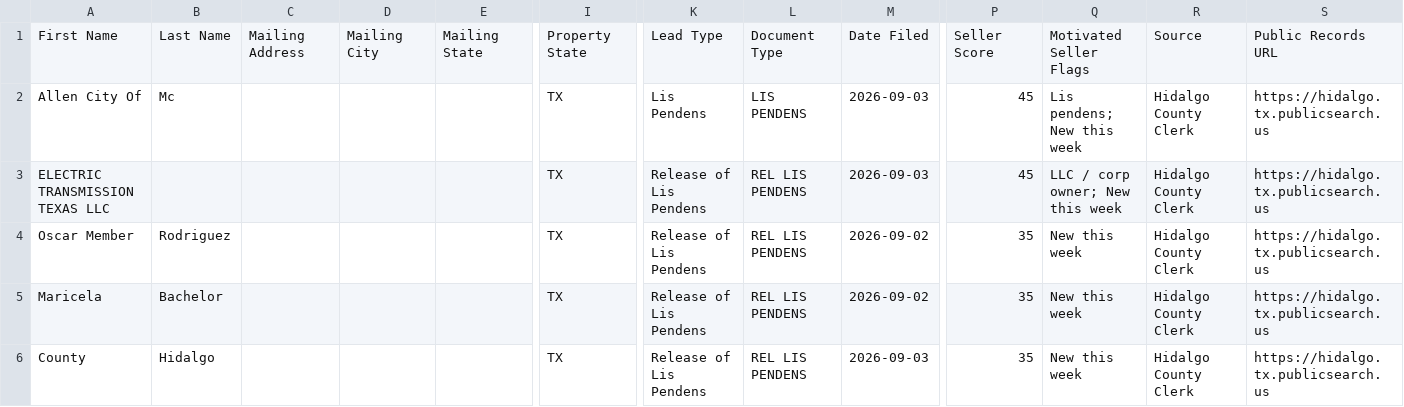
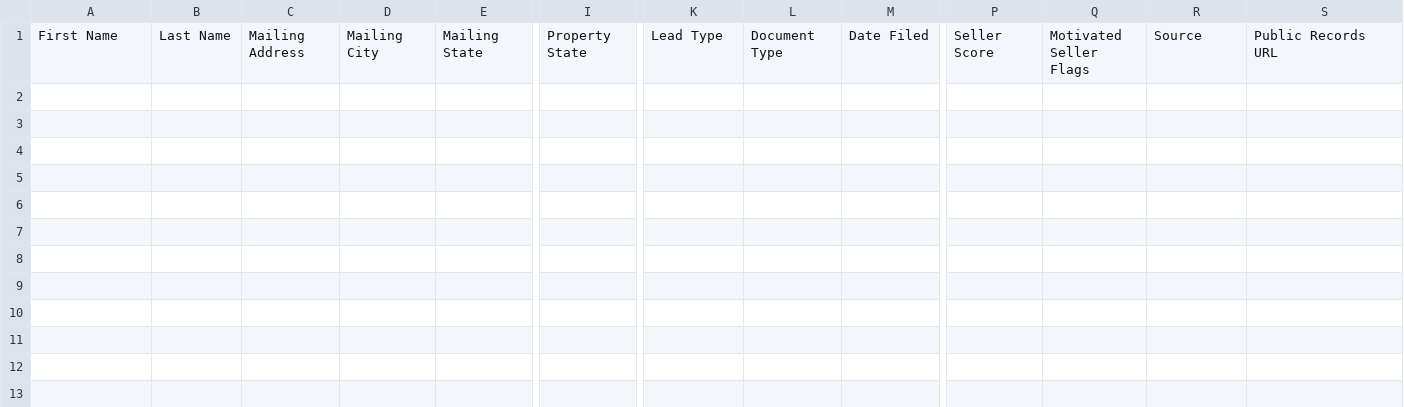
Before and after one commit to martinherrerajr33-source/Hidalgo-leads, a CSV file: data/ghl_import.csv, drawn as a sheet; only a part is shown, gaps mark what is left out; rows hold the shown columns only; the diff names each change by its address in the sheet, - before the commit and + after, or states it on an @@ line.

```diff
--- a/data/ghl_import.csv
+++ b/data/ghl_import.csv
-row 2: Allen City Of | Mc |  |  |  | TX | Lis Pendens | LIS PENDENS | 2026-09-03 | 45 | Lis pendens; New this week | Hidalgo County Clerk | https://hidalgo.tx.publicsearch.us
-row 3: ELECTRIC TRANSMISSION TEXAS LLC |  |  |  |  | TX | Release of Lis Pendens | REL LIS PENDENS | 2026-09-03 | 45 | LLC / corp owner; New this week | Hidalgo County Clerk | https://hidalgo.tx.publicsearch.us
-row 4: Oscar Member | Rodriguez |  |  |  | TX | Release of Lis Pendens | REL LIS PENDENS | 2026-09-02 | 35 | New this week | Hidalgo County Clerk | https://hidalgo.tx.publicsearch.us
-row 5: Maricela | Bachelor |  |  |  | TX | Release of Lis Pendens | REL LIS PENDENS | 2026-09-02 | 35 | New this week | Hidalgo County Clerk | https://hidalgo.tx.publicsearch.us
-row 6: County | Hidalgo |  |  |  | TX | Release of Lis Pendens | REL LIS PENDENS | 2026-09-03 | 35 | New this week | Hidalgo County Clerk | https://hidalgo.tx.publicsearch.us
```
Also changed, not shown: 2 other files.
